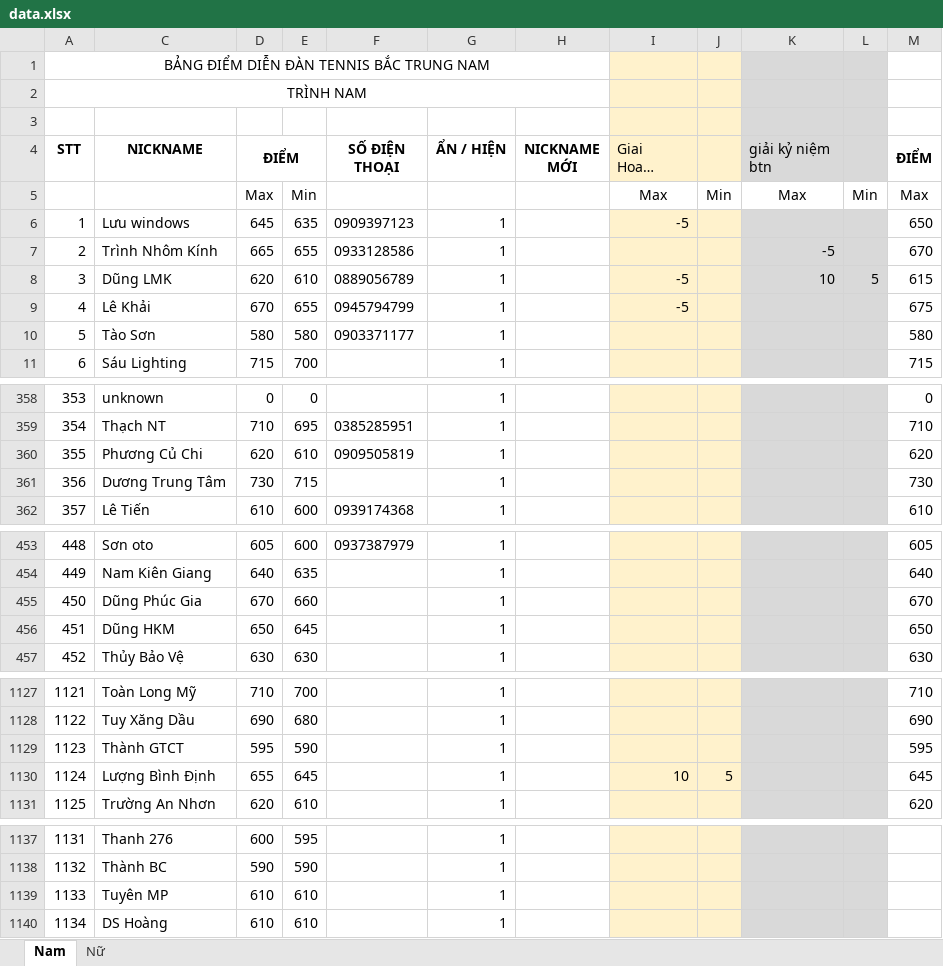
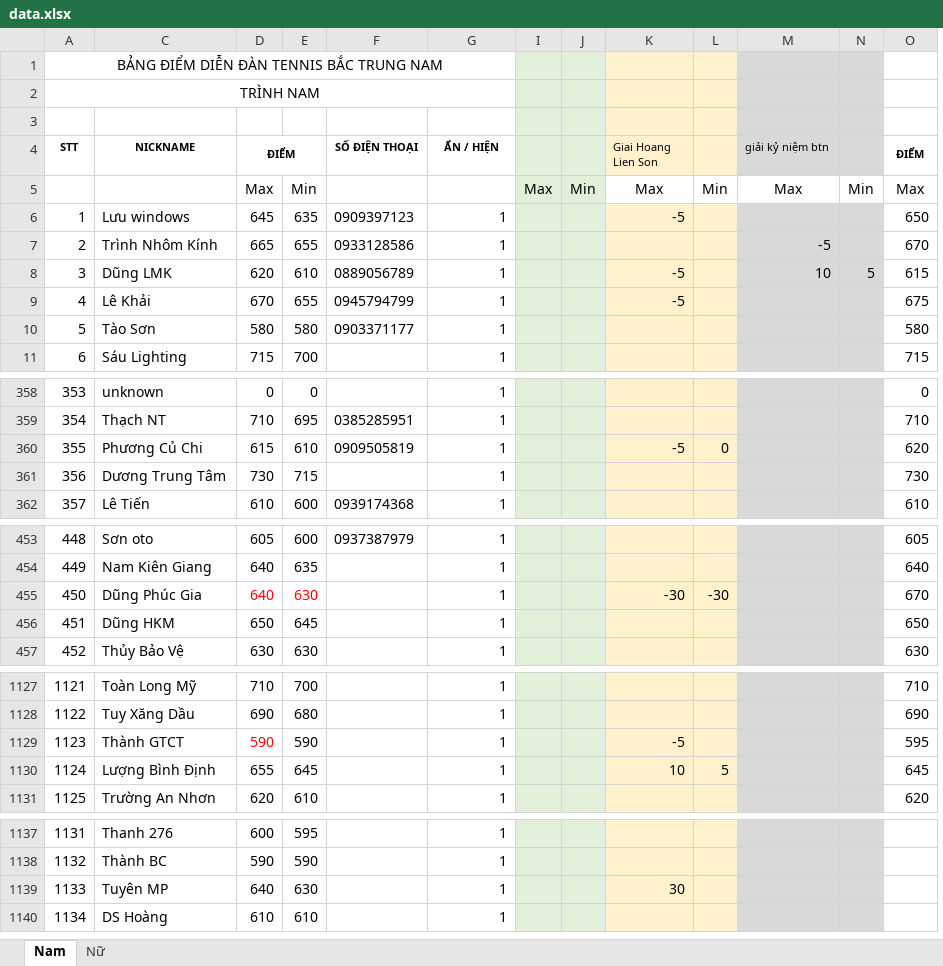
Before and after one commit to dflyapp/tennis-btn, an Excel workbook: scripts/data.xlsx, sheet Nam, drawn as a sheet; only a part is shown, gaps mark what is left out; long unchanged cells end in …; values as stored, in another font and other column widths than the file's, no borders; conditional formats not drawn; removed rows and columns are numbered as before the commit, all else as after; the diff covers the shown part only; the diff names each change by its address in the sheet, - before the commit and + after, or states it on an @@ line.

```diff
--- a/scripts/data.xlsx (sheet Nam)
+++ b/scripts/data.xlsx (sheet Nam)
@@ column H (NICKNAME MỚI) hidden, empty @@
+column I, row 5: Max
+column J, row 5: Min
@@ A4 text size: smaller @@
@@ C4:D4 text size: smaller @@
@@ F4:G4 text size: smaller @@
@@ K4 text size: smaller @@
@@ M4 text size: smaller @@
@@ O4 text size: smaller @@
-D360 (ĐIỂM): 620
+D360 (ĐIỂM): 615
-K360 (Giai Hoang Lien Son): (empty)
+K360 (Giai Hoang Lien Son): -5
-L360: (empty)
+L360: 0
-D455 (ĐIỂM): 670
+D455 (ĐIỂM): 640
-D455:E455 text colour: black
+D455:E455 text colour: #FF0000
-E455: 660
+E455: 630
-K455 (Giai Hoang Lien Son): (empty)
+K455 (Giai Hoang Lien Son): -30
-L455: (empty)
+L455: -30
-D1129 (ĐIỂM): 595
+D1129 (ĐIỂM): 590
-D1129 text colour: black
+D1129 text colour: #FF0000
-K1129 (Giai Hoang Lien Son): (empty)
+K1129 (Giai Hoang Lien Son): -5
-D1139 (ĐIỂM): 610
+D1139 (ĐIỂM): 640
-E1139: 610
+E1139: 630
-K1139 (Giai Hoang Lien Son): (empty)
+K1139 (Giai Hoang Lien Son): 30
```
Also changed, not shown: 2 edited cells elsewhere in this sheet, formulas that keep their value, 2 other files.
